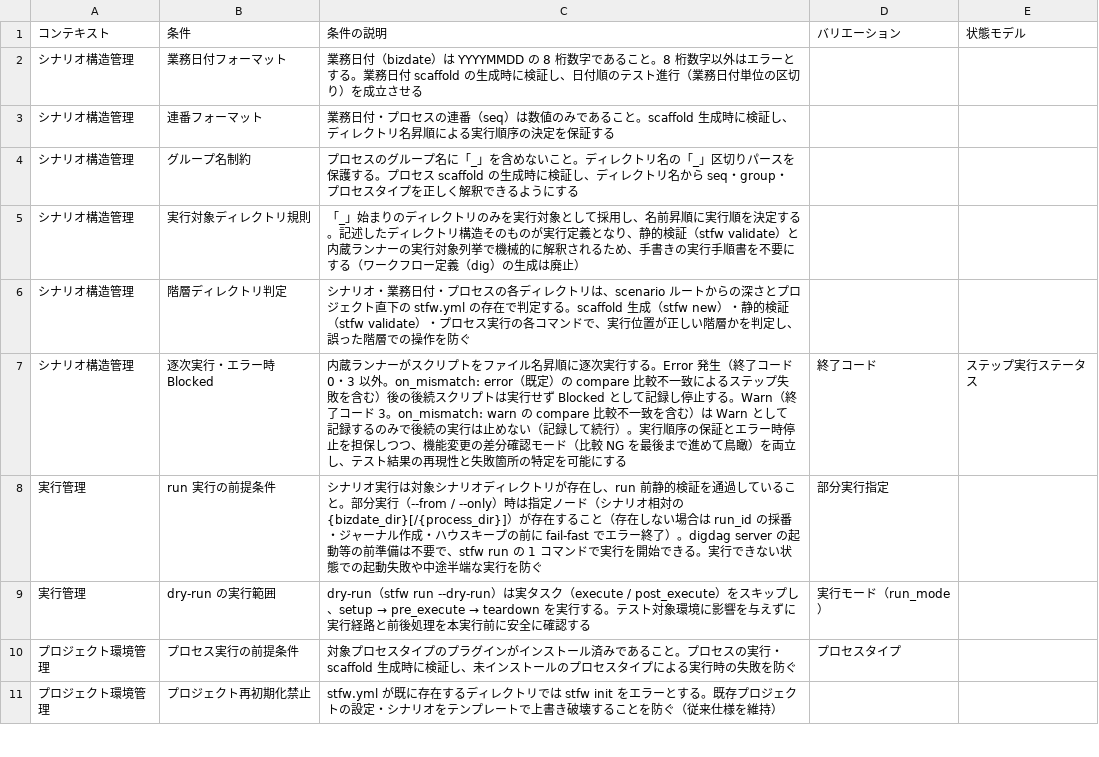
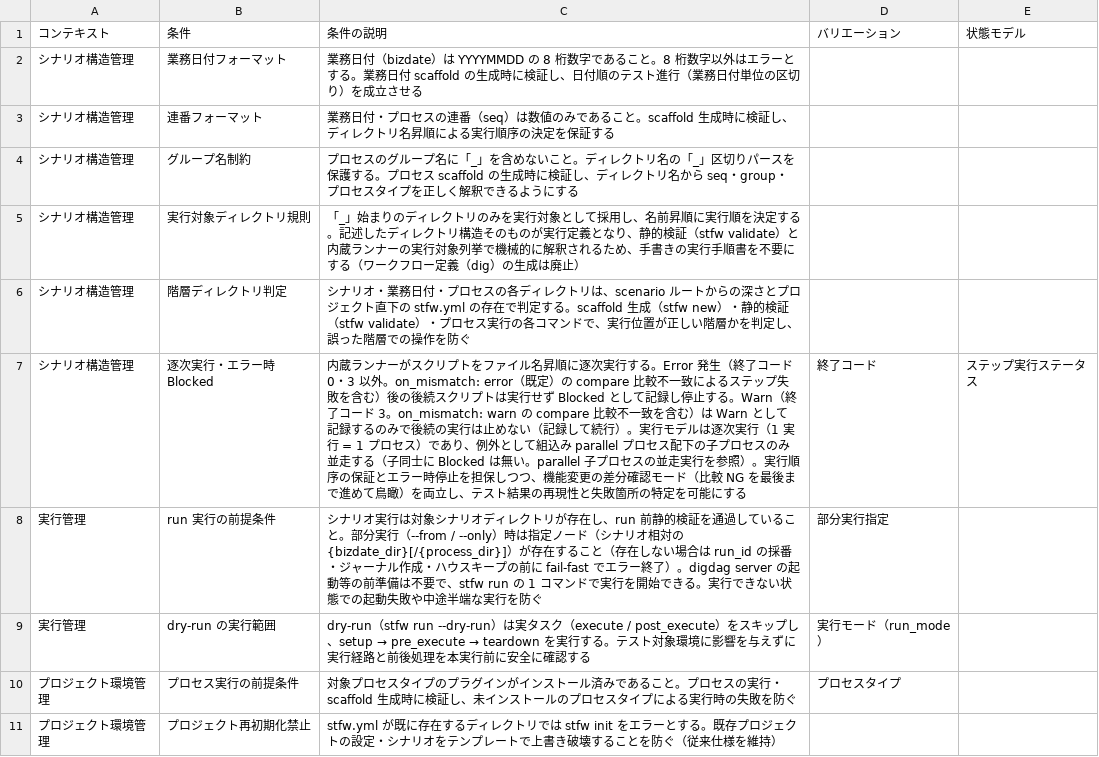
Before and after one commit to scenario-test-framework/stfw, a TSV file: docs/rdra/latest/条件.tsv, drawn as a sheet; only a part is shown; the diff covers the shown part only.

```diff
--- a/docs/rdra/latest/条件.tsv
+++ b/docs/rdra/latest/条件.tsv
@@ -6,3 +6,3 @@
 シナリオ構造管理	階層ディレクトリ判定	シナリオ・業務日付・プロセスの各ディレクトリは、scenario ルートからの深さとプロジェクト直下の stfw.yml の存在で判定する。scaffold 生成（stfw new）・静的検証（stfw validate）・プロセス実行の各コマンドで、実行位置が正しい階層かを判定し、誤った階層での操作を防ぐ	""	""
-シナリオ構造管理	逐次実行・エラー時 Blocked	内蔵ランナーがスクリプトをファイル名昇順に逐次実行する。Error 発生（終了コード 0・3 以外。on_mismatch: error（既定）の compare 比較不一致によるステップ失敗を含む）後の後続スクリプトは実行せず Blocked として記録し停止する。Warn（終了コード 3。on_mismatch: warn の compare 比較不一致を含む）は Warn として記録するのみで後続の実行は止めない（記録して続行）。実行順序の保証とエラー時停止を担保しつつ、機能変更の差分確認モード（比較 NG を最後まで進めて鳥瞰）を両立し、テスト結果の再現性と失敗箇所の特定を可能にする	終了コード	ステップ実行ステータス
+シナリオ構造管理	逐次実行・エラー時 Blocked	内蔵ランナーがスクリプトをファイル名昇順に逐次実行する。Error 発生（終了コード 0・3 以外。on_mismatch: error（既定）の compare 比較不一致によるステップ失敗を含む）後の後続スクリプトは実行せず Blocked として記録し停止する。Warn（終了コード 3。on_mismatch: warn の compare 比較不一致を含む）は Warn として記録するのみで後続の実行は止めない（記録して続行）。実行モデルは逐次実行（1 実行 = 1 プロセス）であり、例外として組込み parallel プロセス配下の子プロセスのみ並走する（子同士に Blocked は無い。parallel 子プロセスの並走実行を参照）。実行順序の保証とエラー時停止を担保しつつ、機能変更の差分確認モード（比較 NG を最後まで進めて鳥瞰）を両立し、テスト結果の再現性と失敗箇所の特定を可能にする	終了コード	ステップ実行ステータス
 実行管理	run 実行の前提条件	シナリオ実行は対象シナリオディレクトリが存在し、run 前静的検証を通過していること。部分実行（--from / --only）時は指定ノード（シナリオ相対の {bizdate_dir}[/{process_dir}]）が存在すること（存在しない場合は run_id の採番・ジャーナル作成・ハウスキープの前に fail-fast でエラー終了）。digdag server の起動等の前準備は不要で、stfw run の 1 コマンドで実行を開始できる。実行できない状態での起動失敗や中途半端な実行を防ぐ	部分実行指定	""
```
Also changed, not shown: 1 added row elsewhere in this file, docs/rdra/latest/BUC.tsv, docs/rdra/latest/バリエーション.tsv, 40 other files.
